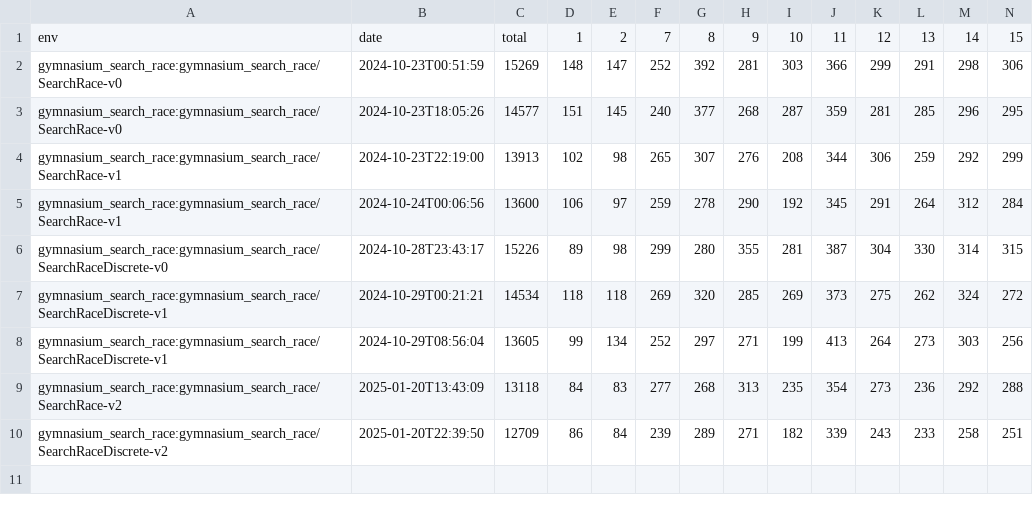
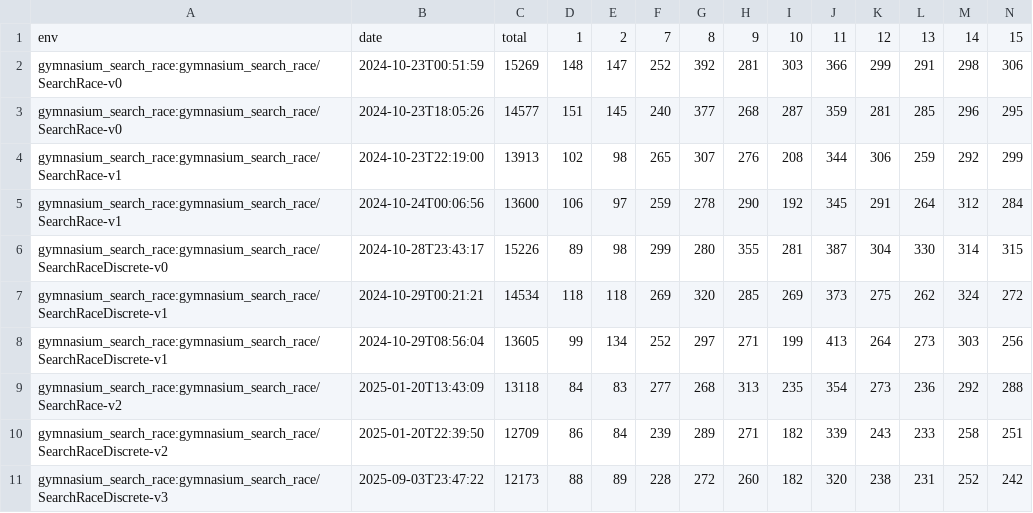
Before and after one commit to Quentin18/gymnasium-search-race, a CSV file: data/metrics.csv, drawn as a sheet; only a part is shown; rows hold the shown columns only; the diff names each change by its address in the sheet, - before the commit and + after, or states it on an @@ line.

Commit message:
chore: update best model for search race discrete and update metrics

```diff
--- a/data/metrics.csv
+++ b/data/metrics.csv
+row 11: gymnasium_search_race:gymnasium_search_race/SearchRaceDiscrete-v3 | 2025-09-03T23:47:22 | 12173 | 88 | 89 | 228 | 272 | 260 | 182 | 320 | 238 | 231 | 252 | 242
```
Also changed, not shown: 2 other files.
